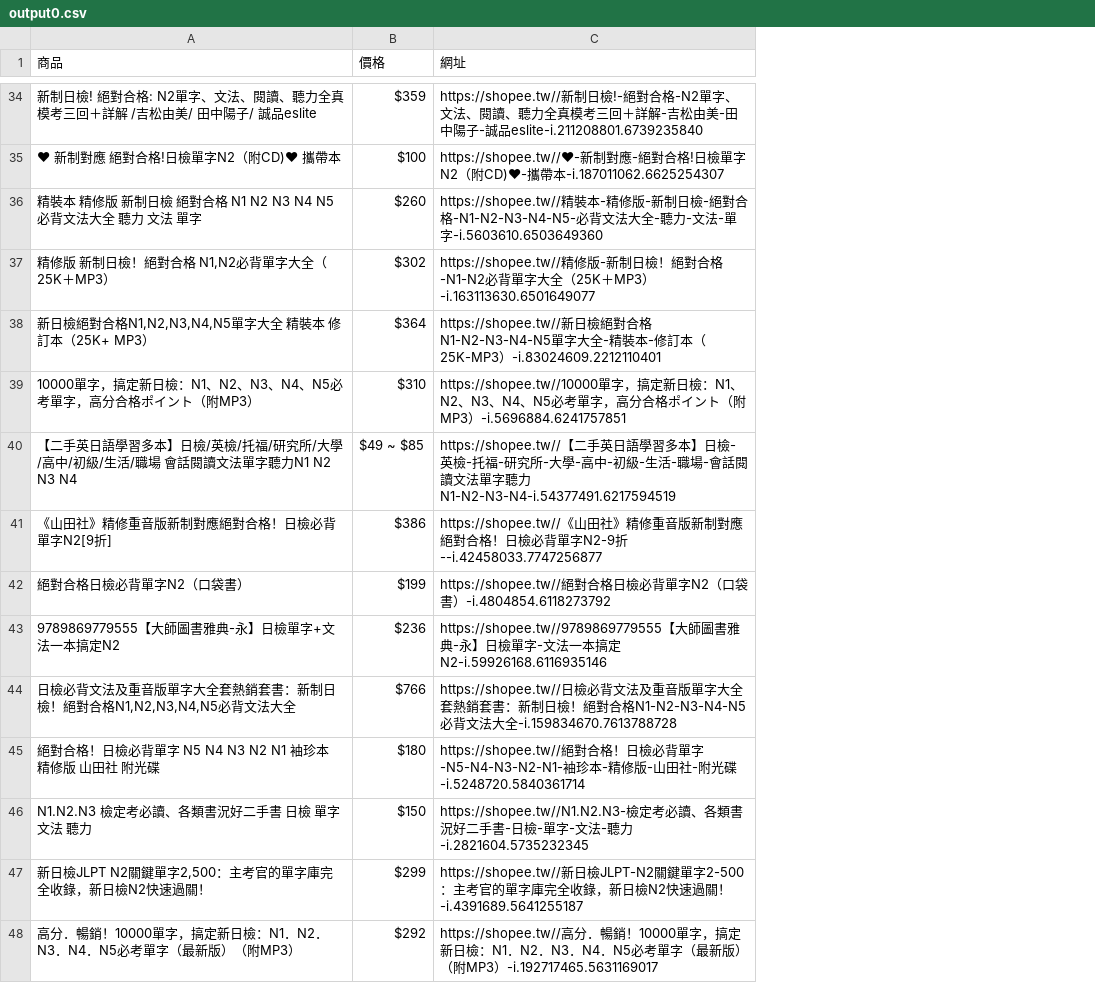
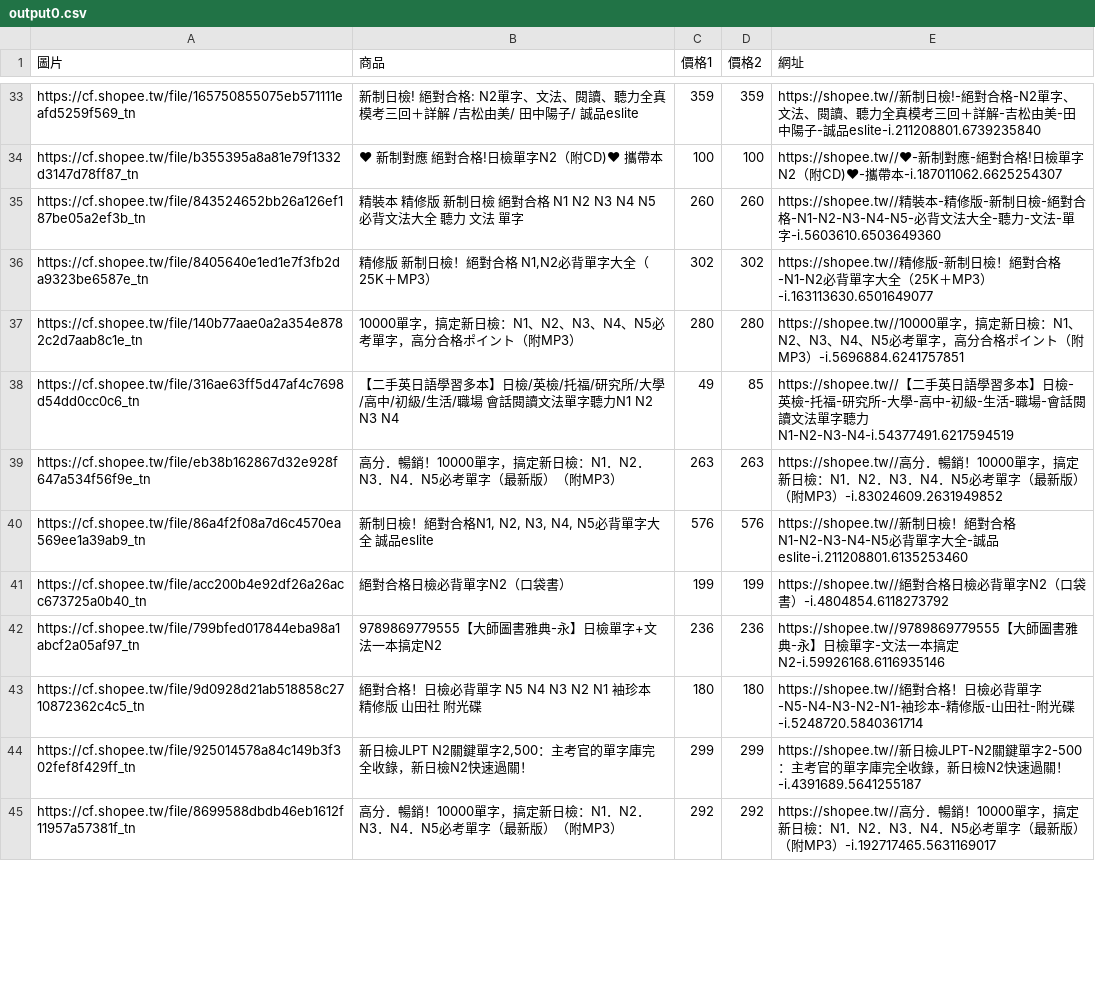
Before and after one commit to anthea-wu/PythonFinal, a CSV file: output0.csv, drawn as a sheet; only a part is shown, gaps mark what is left out; removed rows and columns are numbered as before the commit, all else as after; the diff covers the shown part only; the diff names each change by its address in the sheet, - before the commit and + after, or states it on an @@ line.

```diff
--- a/output0.csv
+++ b/output0.csv
+column A (圖片), rows 33-38: https://cf.shopee.tw/file/165750855075eb571111eafd5259f569_tn | https://cf.shopee.tw/file/b355395a8a81e79f1332d3147d78ff87_tn | https://cf.shopee.tw/file/843524652bb26a126ef187be05a2ef3b_tn | https://cf.shopee.tw/file/8405640e1ed1e7f3fb2da9323be6587e_tn | https://cf.shopee.tw/file/140b77aae0a2a354e8782c2d7aab8c1e_tn | https://cf.shopee.tw/file/316ae63ff5d47af4c7698d54dd0cc0c6_tn; rows 41-45: https://cf.shopee.tw/file/acc200b4e92df26a26acc673725a0b40_tn | https://cf.shopee.tw/file/799bfed017844eba98a1abcf2a05af97_tn | https://cf.shopee.tw/file/9d0928d21ab518858c2710872362c4c5_tn | https://cf.shopee.tw/file/925014578a84c149b3f302fef8f429ff_tn | https://cf.shopee.tw/file/8699588dbdb46eb1612f11957a57381f_tn
-column B (價格), rows 34-37: $359 | $100 | $260 | $302; rows 39-40: $310 | $49 ~ $85; rows 42-43: $199 | $236; row 45: $180; rows 47-48: $299 | $292
+column C (價格1), rows 33-38: 359 | 100 | 260 | 302 | 280 | 49; rows 41-45: 199 | 236 | 180 | 299 | 292
+column D (價格2), rows 33-38: 359 | 100 | 260 | 302 | 280 | 85; rows 41-45: 199 | 236 | 180 | 299 | 292
@@ row 38 moved to row 4: https://cf.shopee.tw/file/825415dd3240ab… @@
-row 41: 《山田社》精修重音版新制對應絕對合格！日檢必背單字N2[9折] | $386 | https://shopee.tw//《山田社》精修重音版新制對應絕對合格！日檢必背單字N2-9折--i.42458033.7747256877
@@ row 8 moved to row 39: https://cf.shopee.tw/file/eb38b162867d32… @@
+row 40: https://cf.shopee.tw/file/86a4f2f08a7d6c4570ea569ee1a39ab9_tn | 新制日檢！絕對合格N1, N2, N3, N4, N5必背單字大全 誠品eslite | 576 | 576 | https://shopee.tw//新制日檢！絕對合格N1-N2-N3-N4-N5必背單字大全-誠品eslite-i.211208801.6135253460
@@ row 44 moved to row 17: https://cf.shopee.tw/file/1518c29b7d1e69… @@
-row 46: N1.N2.N3 檢定考必讀、各類書況好二手書 日檢 單字 文法 聽力 | $150 | https://shopee.tw//N1.N2.N3-檢定考必讀、各類書況好二手書-日檢-單字-文法-聽力-i.2821604.5735232345
```
Also changed, not shown: 10 added rows, 9 removed rows and 2 moved rows elsewhere in this file, output1.csv, output2.csv, 3 other files.
